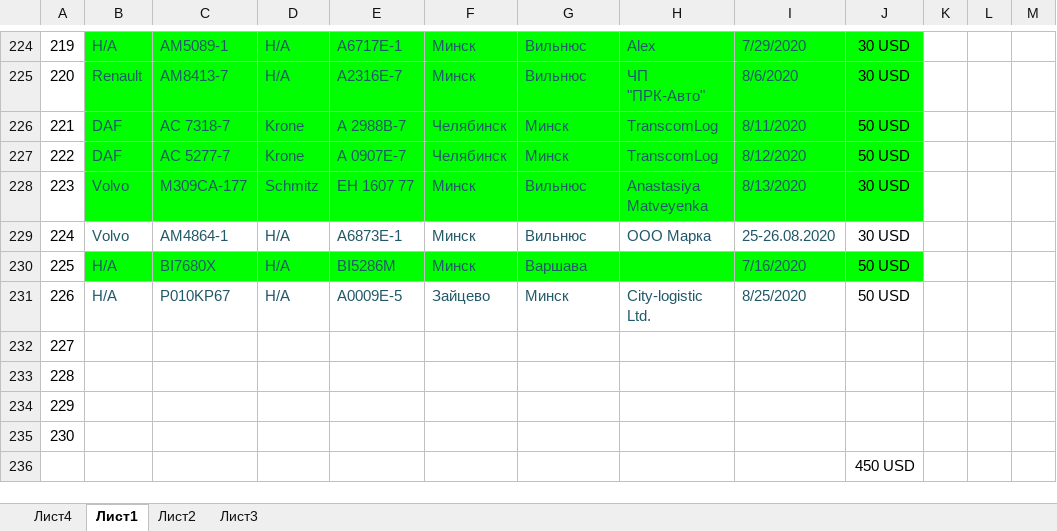
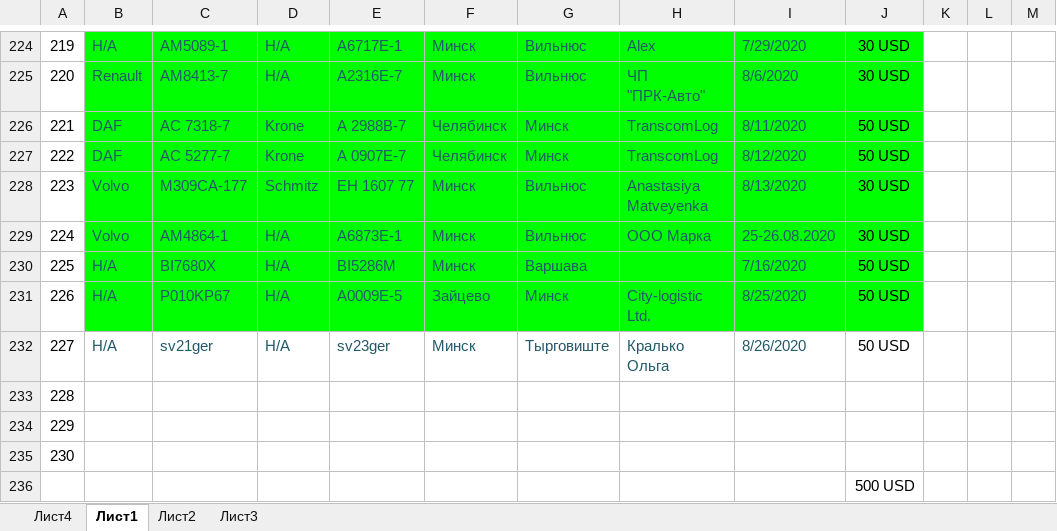
Before and after one commit to rutraq/Logistic, an Excel workbook: Машины.xlsx, sheet Лист1, drawn as a sheet; only a part is shown, gaps mark what is left out; values as stored, in another font and other column widths than the file's, no borders; the diff names each change by its address in the sheet, - before the commit and + after, or states it on an @@ line.

Commit message:
Update Машины.xlsx

```diff
--- a/Машины.xlsx (sheet Лист1)
+++ b/Машины.xlsx (sheet Лист1)
-B229:J229 fill: none
+B229:J229 fill: #00FF00
-B231:J231 fill: none
+B231:J231 fill: #00FF00
-B232: (empty)
+B232: Н/А
-C232: (empty)
+C232: sv21ger
-D232: (empty)
+D232: Н/А
-E232: (empty)
+E232: sv23ger
-F232: (empty)
+F232: Минск
-G232: (empty)
+G232: Тырговиште
-H232: (empty)
+H232: Кралько Ольга
-I232: (empty)
+I232: 8/26/2020
-J232: (empty)
+J232: 50 USD
-J236: 450 USD
+J236: 500 USD
```
